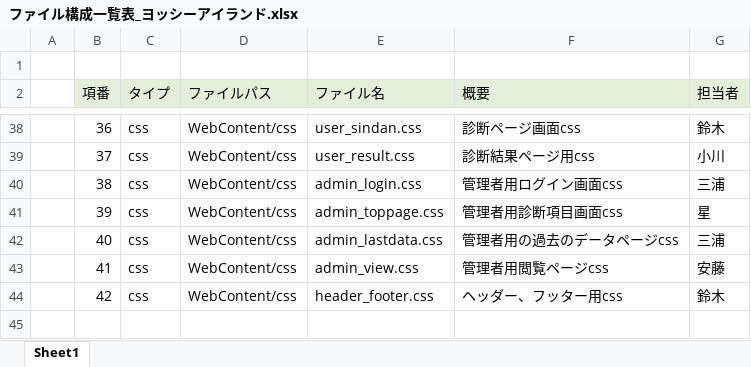
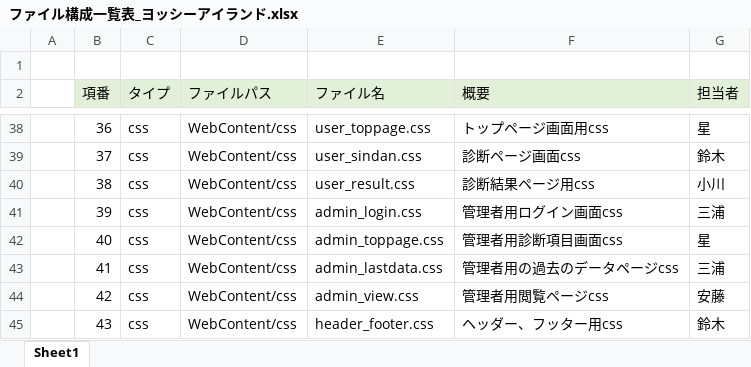
Before and after one commit to DOJO-2021/C-3, an Excel workbook: documnets/ファイル構成一覧表_ヨッシーアイランド.xlsx, sheet Sheet1, drawn as a sheet; only a part is shown, gaps mark what is left out; values as stored, in another font and other column widths than the file's, no borders; the diff covers the shown part only; the diff names each change by its address in the sheet, - before the commit and + after, or states it on an @@ line.

```diff
--- a/documnets/ファイル構成一覧表_ヨッシーアイランド.xlsx (sheet Sheet1)
+++ b/documnets/ファイル構成一覧表_ヨッシーアイランド.xlsx (sheet Sheet1)
-E38 (ファイル名): user_sindan.css
+E38 (ファイル名): user_toppage.css
-F38 (概要): 診断ページ画面css
+F38 (概要): トップページ画面用css
-G38 (担当者): 鈴木
+G38 (担当者): 星
-E39 (ファイル名): user_result.css
+E39 (ファイル名): user_sindan.css
-F39 (概要): 診断結果ページ用css
+F39 (概要): 診断ページ画面css
-G39 (担当者): 小川
+G39 (担当者): 鈴木
-E40 (ファイル名): admin_login.css
+E40 (ファイル名): user_result.css
-F40 (概要): 管理者用ログイン画面css
+F40 (概要): 診断結果ページ用css
-G40 (担当者): 三浦
+G40 (担当者): 小川
-E41 (ファイル名): admin_toppage.css
+E41 (ファイル名): admin_login.css
-F41 (概要): 管理者用診断項目画面css
+F41 (概要): 管理者用ログイン画面css
-G41 (担当者): 星
+G41 (担当者): 三浦
-E42 (ファイル名): admin_lastdata.css
+E42 (ファイル名): admin_toppage.css
-F42 (概要): 管理者用の過去のデータページcss
+F42 (概要): 管理者用診断項目画面css
-G42 (担当者): 三浦
+G42 (担当者): 星
-E43 (ファイル名): admin_view.css
+E43 (ファイル名): admin_lastdata.css
-F43 (概要): 管理者用閲覧ページcss
+F43 (概要): 管理者用の過去のデータページcss
-G43 (担当者): 安藤
+G43 (担当者): 三浦
-E44 (ファイル名): header_footer.css
+E44 (ファイル名): admin_view.css
-F44 (概要): ヘッダー、フッター用css
+F44 (概要): 管理者用閲覧ページcss
-G44 (担当者): 鈴木
+G44 (担当者): 安藤
+row 45:  | 43 | css | WebContent/css | header_footer.css | ヘッダー、フッター用css | 鈴木
```
Also changed, not shown: 62 edited cells elsewhere in this sheet, documnets/DB定義書_ヨッシーアイランド.xlsx.
